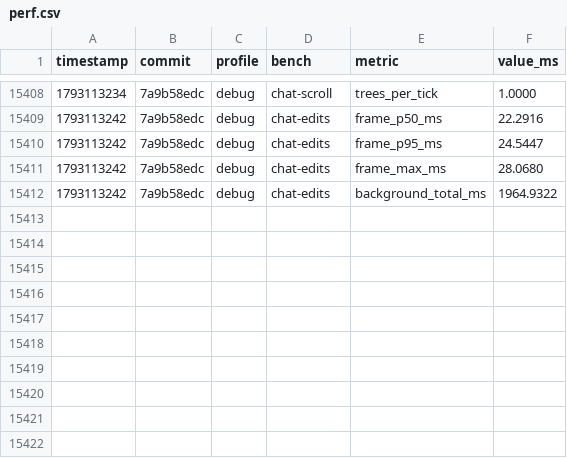
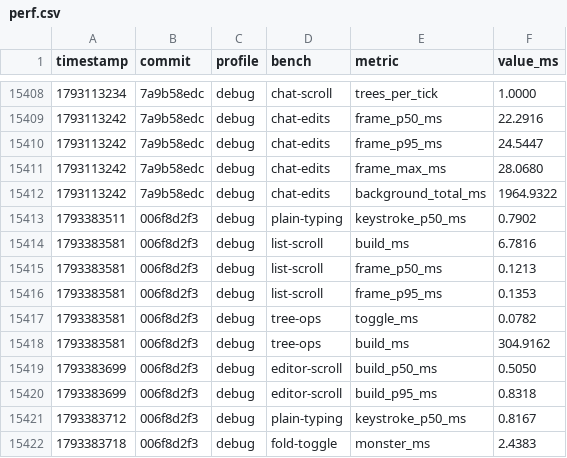
Before and after one commit to JetBrains/himark, a CSV file: perf.csv, drawn as a sheet; only a part is shown, gaps mark what is left out.

```diff
--- a/perf.csv
+++ b/perf.csv
@@ -15412 +15412,11 @@ timestamp,commit,profile,bench,metric,value_ms
 1793113242,7a9b58edc,debug,chat-edits,background_total_ms,1964.9322
+1793383511,006f8d2f3,debug,plain-typing,keystroke_p50_ms,0.7902
+1793383581,006f8d2f3,debug,list-scroll,build_ms,6.7816
+1793383581,006f8d2f3,debug,list-scroll,frame_p50_ms,0.1213
+1793383581,006f8d2f3,debug,list-scroll,frame_p95_ms,0.1353
+1793383581,006f8d2f3,debug,tree-ops,toggle_ms,0.0782
+1793383581,006f8d2f3,debug,tree-ops,build_ms,304.9162
+1793383699,006f8d2f3,debug,editor-scroll,build_p50_ms,0.5050
+1793383699,006f8d2f3,debug,editor-scroll,build_p95_ms,0.8318
+1793383712,006f8d2f3,debug,plain-typing,keystroke_p50_ms,0.8167
+1793383718,006f8d2f3,debug,fold-toggle,monster_ms,2.4383
```
Also changed, not shown: 22 other files.
